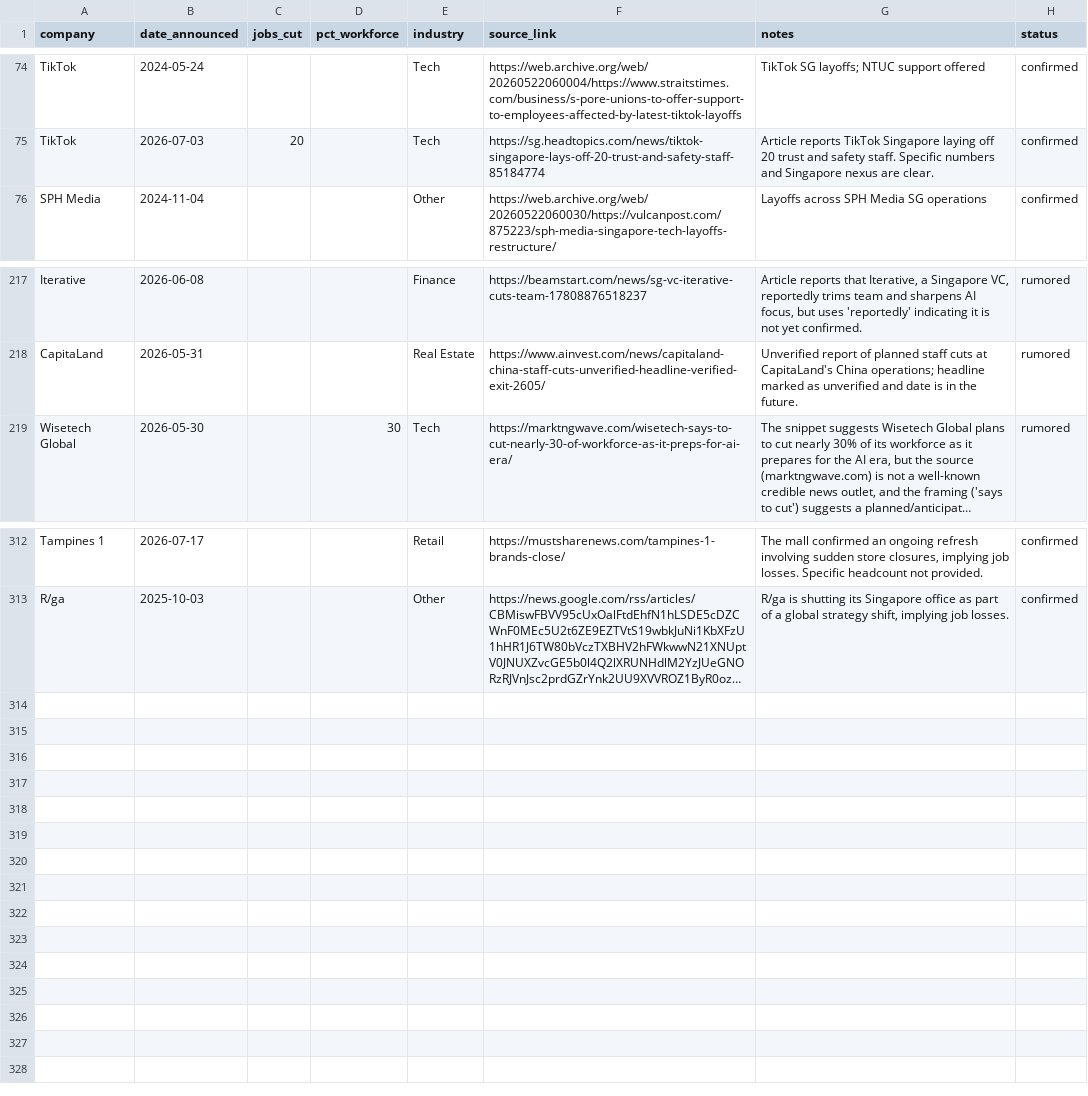
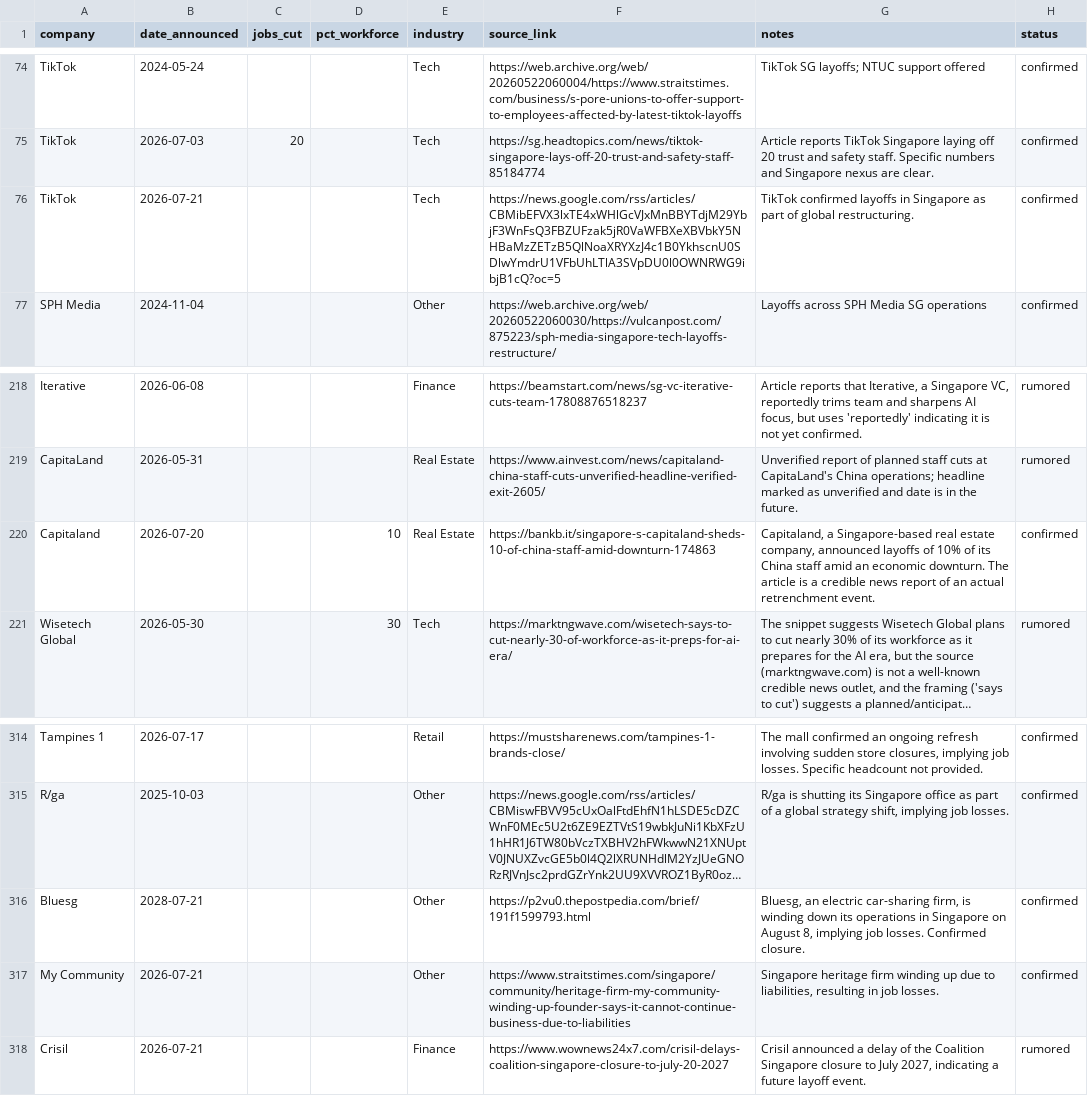
Before and after one commit to luarss/sg-layoffz, a CSV file: data/layoffs.csv, drawn as a sheet; only a part is shown, gaps mark what is left out; long unchanged cells end in …; the diff names each change by its address in the sheet, - before the commit and + after, or states it on an @@ line.

```diff
--- a/data/layoffs.csv
+++ b/data/layoffs.csv
+row 76: TikTok | 2026-07-21 |  |  | Tech | https://news.google.com/rss/articles/CBMibEFVX3lxTE4xWHlGcVJxMnBBYTdjM29YbjF3WnFsQ3FBZUFzak5jR0VaWFBXeXBVbkY5NHBaMzZETzB5QlNoaXRYXzJ4c1B0YkhscnU0SDlwYmdrU1VFbUhLTlA3SVpDU0l0OWNRWG9ibjB1cQ?oc=5 | TikTok confirmed layoffs in Singapore as part of global restructuring. | confirmed
+row 220: Capitaland | 2026-07-20 |  | 10 | Real Estate | https://bankb.it/singapore-s-capitaland-sheds-10-of-china-staff-amid-downturn-174863 | Capitaland, a Singapore-based real estate company, announced layoffs of 10% of its China staff amid an economic downturn. The article is a credible news report of an actual retrenchment event. | confirmed
+row 316: Bluesg | 2028-07-21 |  |  | Other | https://p2vu0.thepostpedia.com/brief/191f1599793.html | Bluesg, an electric car-sharing firm, is winding down its operations in Singapore on August 8, implying job losses. Confirmed closure. | confirmed
+row 317: My Community | 2026-07-21 |  |  | Other | https://www.straitstimes.com/singapore/community/heritage-firm-my-community-winding-up-founder-says-it-cannot-continue-business-due-to-liabilities | Singapore heritage firm winding up due to liabilities, resulting in job losses. | confirmed
+row 318: Crisil | 2026-07-21 |  |  | Finance | https://www.wownews24x7.com/crisil-delays-coalition-singapore-closure-to-july-20-2027 | Crisil announced a delay of the Coalition Singapore closure to July 2027, indicating a future layoff event. | rumored
```
Also changed, not shown: data/review-queue.csv, 3 other files.
